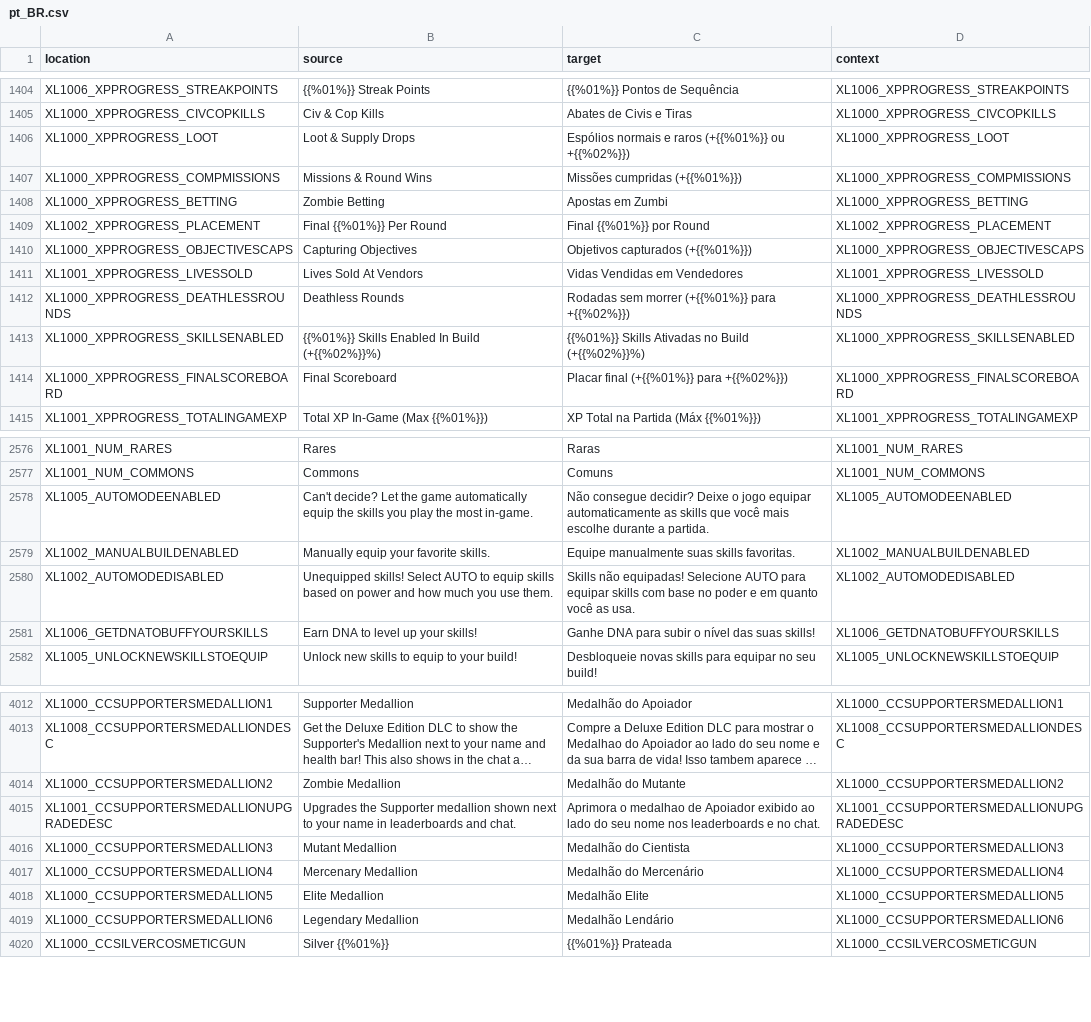
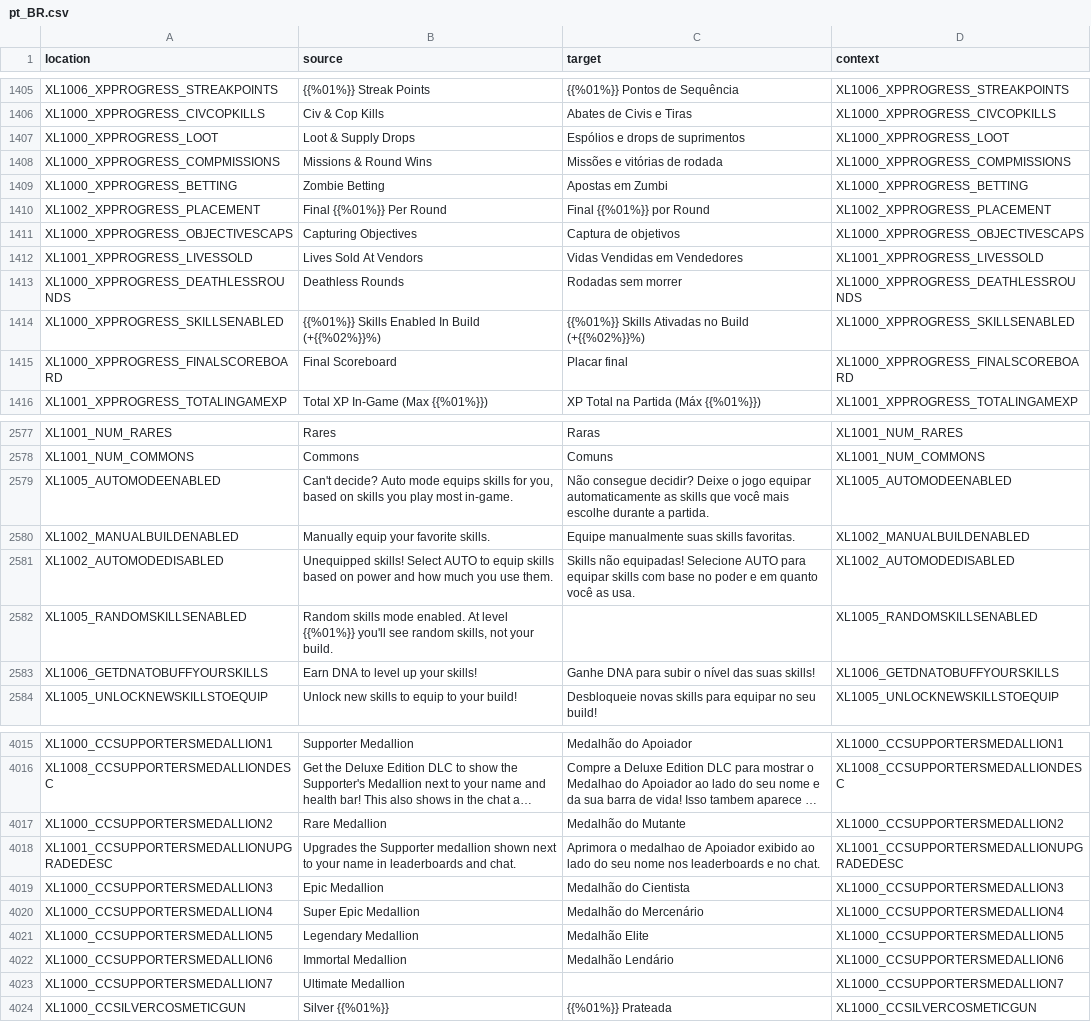
Before and after one commit to bencelot/GeneshiftTranslations, a CSV file: pt_BR.csv, drawn as a sheet; only a part is shown, gaps mark what is left out; long unchanged cells end in …; addresses are those after the commit; the diff covers the shown part only; the diff names each change by its address in the sheet, - before the commit and + after, or states it on an @@ line.

```diff
--- a/pt_BR.csv
+++ b/pt_BR.csv
-C1407 (target): Espólios normais e raros (+{{%01%}} ou +{{%02%}})
+C1407 (target): Espólios e drops de suprimentos
-C1408 (target): Missões cumpridas (+{{%01%}})
+C1408 (target): Missões e vitórias de rodada
-C1411 (target): Objetivos capturados (+{{%01%}})
+C1411 (target): Captura de objetivos
-C1413 (target): Rodadas sem morrer (+{{%01%}} para +{{%02%}})
+C1413 (target): Rodadas sem morrer
-C1415 (target): Placar final (+{{%01%}} para +{{%02%}})
+C1415 (target): Placar final
-B2579 (source): Can't decide? Let the game automatically equip the skills you play the most in-game.
+B2579 (source): Can't decide? Auto mode equips skills for you, based on skills you play most in-game.
+row 2582: XL1005_RANDOMSKILLSENABLED | Random skills mode enabled. At level {{%01%}} you'll see random skills, not your build. |  | XL1005_RANDOMSKILLSENABLED
-B4017 (source): Zombie Medallion
+B4017 (source): Rare Medallion
-B4019 (source): Mutant Medallion
+B4019 (source): Epic Medallion
-B4020 (source): Mercenary Medallion
+B4020 (source): Super Epic Medallion
-B4021 (source): Elite Medallion
+B4021 (source): Legendary Medallion
-B4022 (source): Legendary Medallion
+B4022 (source): Immortal Medallion
+row 4023: XL1000_CCSUPPORTERSMEDALLION7 | Ultimate Medallion |  | XL1000_CCSUPPORTERSMEDALLION7
```
Also changed, not shown: 2 added rows and 29 edited cells elsewhere in this file, de.csv, es.csv, 4 other files.
